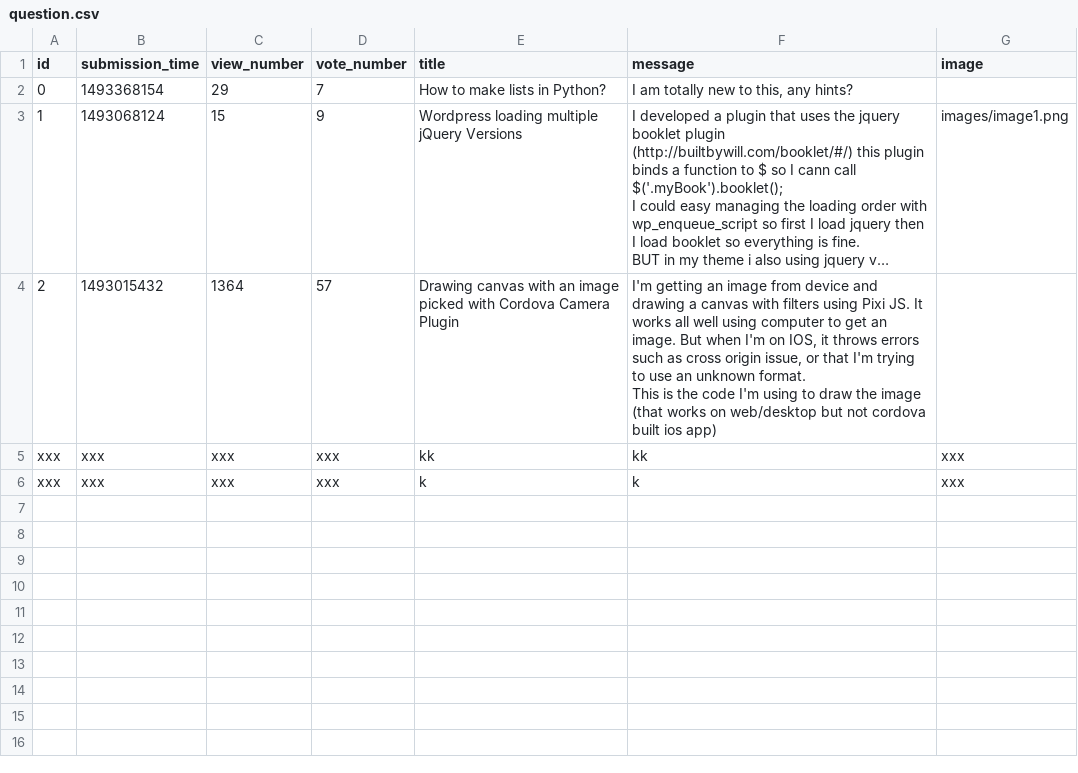
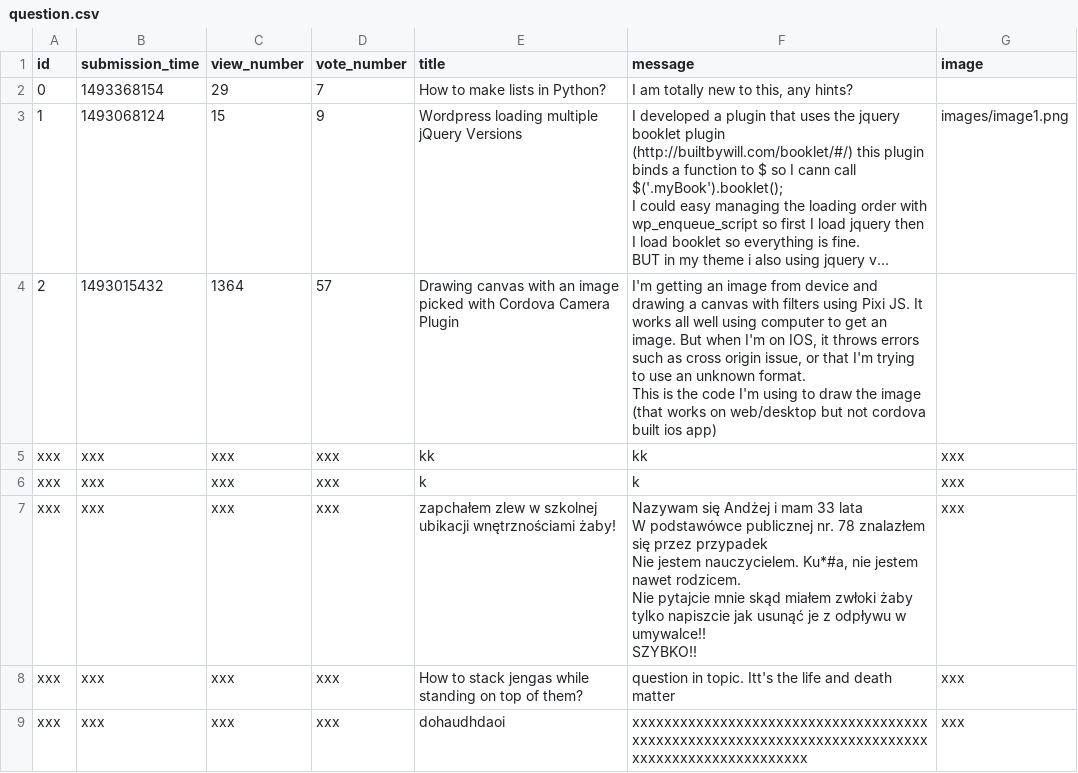
Before and after one commit to SirPonchooo/AskMate, a CSV file: question.csv, drawn as a sheet; long unchanged cells end in ….

```diff
--- a/question.csv
+++ b/question.csv
@@ -16 +16,9 @@ xxx,xxx,xxx,xxx,kk,kk,xxx
 xxx,xxx,xxx,xxx,k,k,xxx
+xxx,xxx,xxx,xxx,zapchałem zlew w szkolnej ubikacji wnętrznościami żaby!,"Nazywam się Andżej i mam 33 lata
+W podstawówce publicznej nr. 78 znalazłem się przez przypadek
+Nie jestem nauczycielem. Ku*#a, nie jestem nawet rodzicem.
+Nie pytajcie mnie skąd miałem zwłoki żaby tylko napiszcie jak usunąć je z odpływu w umywalce!!
+SZYBKO!!",xxx
+xxx,xxx,xxx,xxx,How to stack jengas while standing on top of them?,"question in topic. Itt's the life and death matter
+",xxx
+xxx,xxx,xxx,xxx,dohaudhdaoi,xxxxxxxxxxxxxxxxxxxxxxxxxxxxxxxxxxxxxxxxxxxxxxxxxxxxxxxxxxxxxxxxxxxxxxxxxxxxxxxxxxxxxxxxxxxxxxxx,xxx
```
Also changed, not shown: 2 other files.
